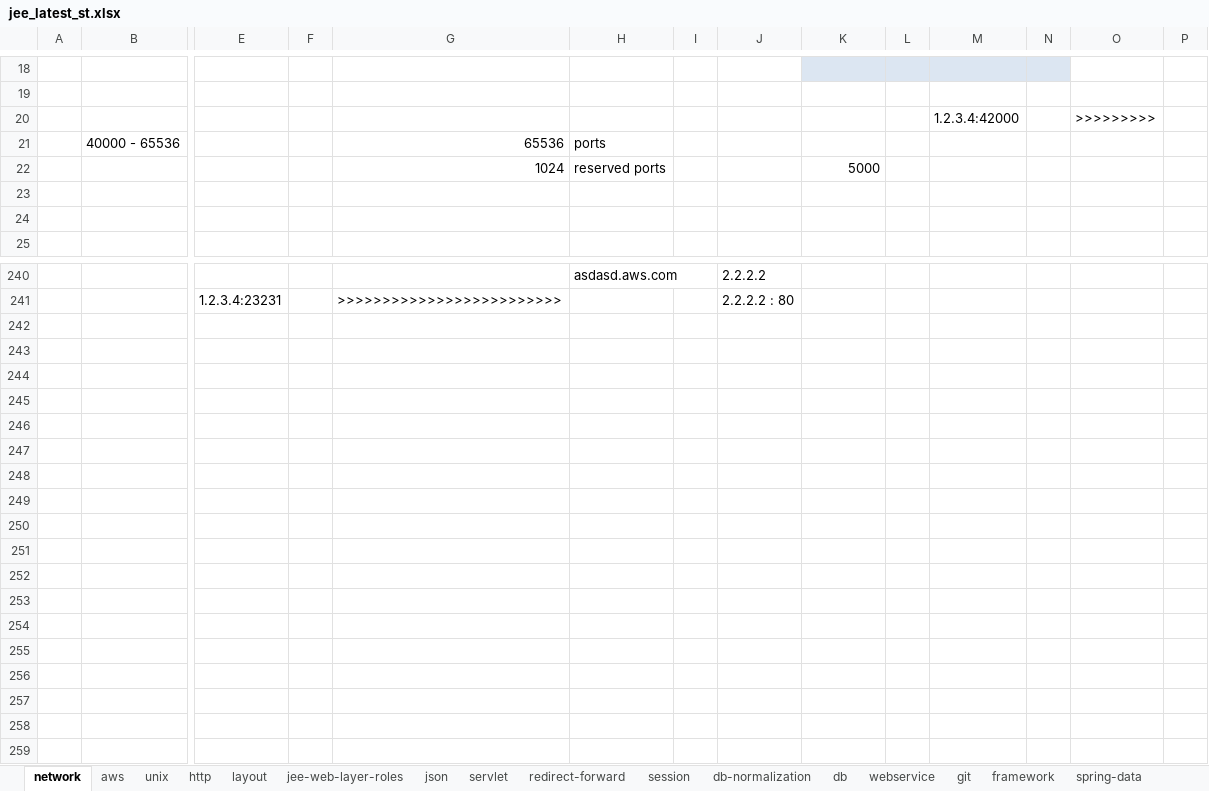
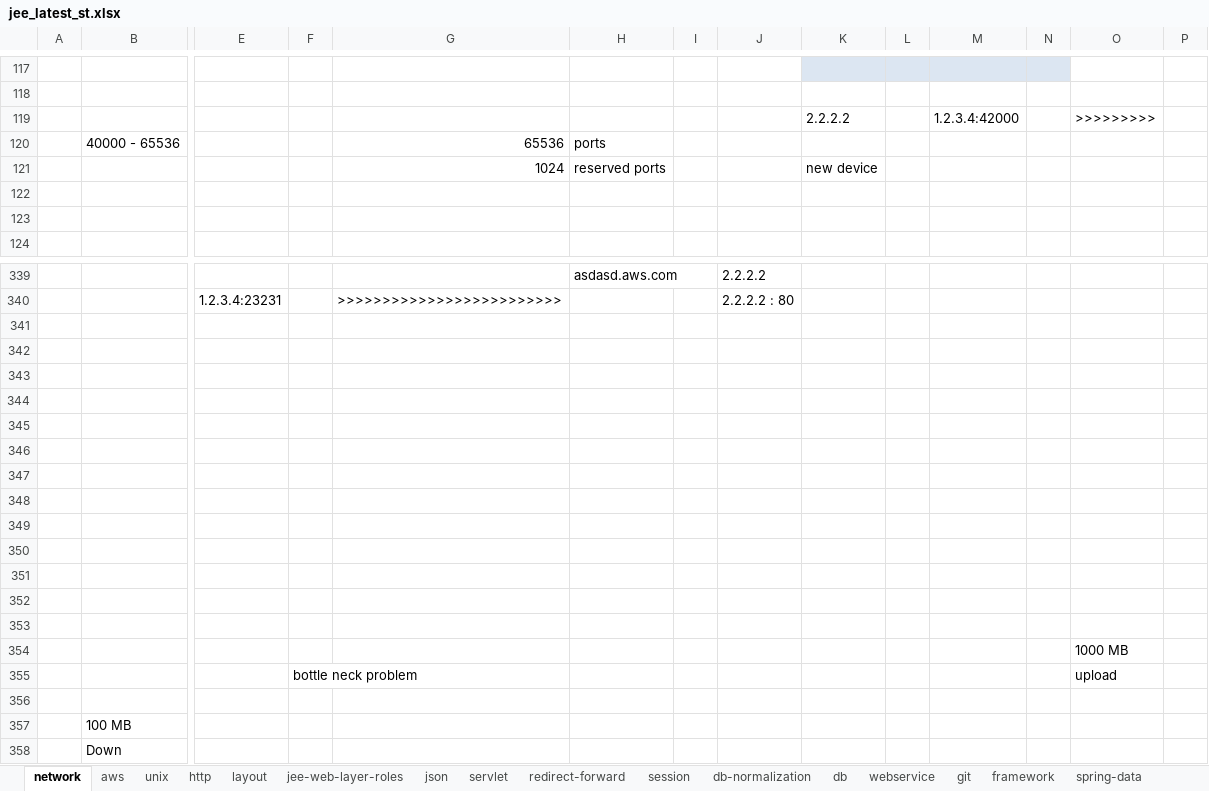
Before and after one commit to javatrainers/jeewebsite, an Excel workbook: jee_latest_st.xlsx, sheet network, drawn as a sheet; only a part is shown, gaps mark what is left out; values as stored, in another font and other column widths than the file's, no borders; addresses are those after the commit; rows hold the shown columns only; the diff covers the shown part only; the diff names each change by its address in the sheet, - before the commit and + after, or states it on an @@ line.

```diff
--- a/jee_latest_st.xlsx (sheet network)
+++ b/jee_latest_st.xlsx (sheet network)
-K119: (empty)
+K119: 2.2.2.2
-K121: 5000
+K121: new device
+row 341: (empty)
+row 342: (empty)
+row 343: (empty)
+row 344: (empty)
+row 345: (empty)
+row 346: (empty)
+row 347: (empty)
+row 348: (empty)
+row 349: (empty)
+row 350: (empty)
+row 351: (empty)
+row 352: (empty)
+row 353: (empty)
+row 354:  |  |  |  |  |  |  |  |  |  |  |  | 1000 MB
+row 355:  |  |  | bottle neck problem |  |  |  |  |  |  |  |  | upload
+row 356: (empty)
+row 357:  | 100 MB
+row 358:  | Down
```
Also changed, not shown: 107 added rows, 8 removed rows, 4 edited cells and cell formats elsewhere in this sheet, 1 other file.
